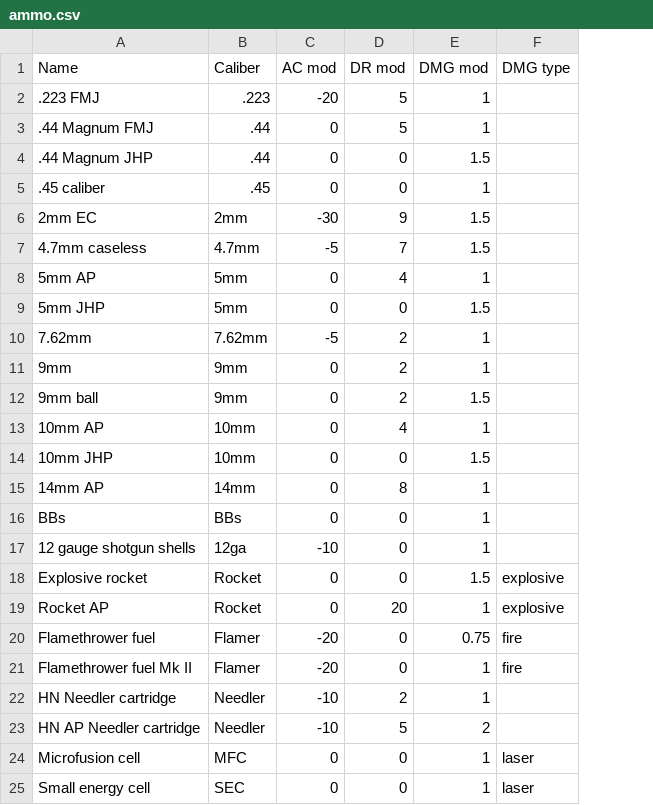
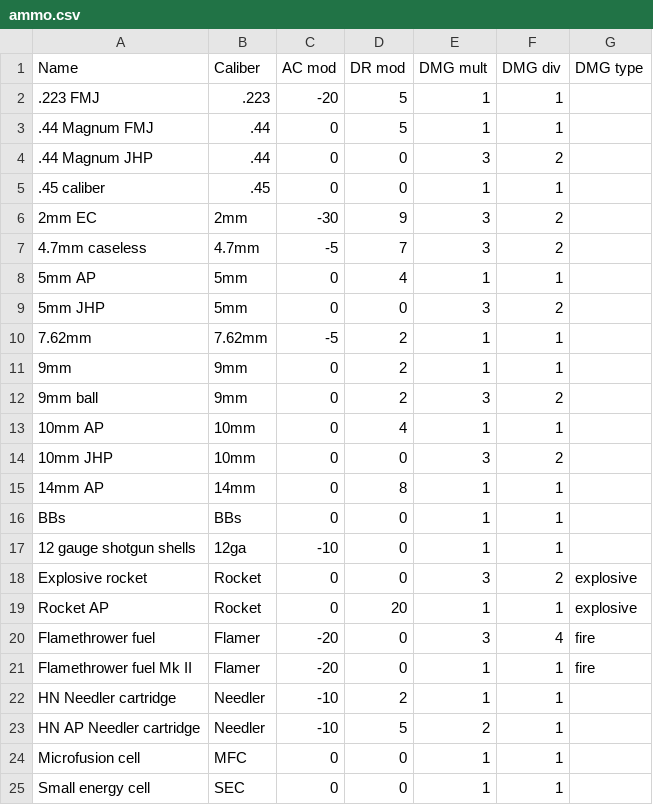
Before and after one commit to BGforgeNet/fodc, a CSV file: data/mods/yaam/ammo.csv, drawn as a sheet; addresses are those after the commit; the diff names each change by its address in the sheet, - before the commit and + after, or states it on an @@ line.

```diff
--- a/data/mods/yaam/ammo.csv
+++ b/data/mods/yaam/ammo.csv
+column F (DMG div), rows 2-25: 1 | 1 | 2 | 1 | 2 | 2 | 1 | 2 | 1 | 1 | 2 | 1 | 2 | 1 | 1 | 1 | 2 | 1 | 4 | 1 | 1 | 1 | 1 | 1
-E1: DMG mod
+E1: DMG mult
-E4 (DMG mult): 1.5
+E4 (DMG mult): 3
-E6:E7 (DMG mult): 1.5
+E6:E7 (DMG mult): 3
-E9 (DMG mult): 1.5
+E9 (DMG mult): 3
-E12 (DMG mult): 1.5
+E12 (DMG mult): 3
-E14 (DMG mult): 1.5
+E14 (DMG mult): 3
-E18 (DMG mult): 1.5
+E18 (DMG mult): 3
-E20 (DMG mult): 0.75
+E20 (DMG mult): 3
-G24:G25 (DMG type): laser
+G24:G25 (DMG type): (empty)
```
Also changed, not shown: data/mods/ecco/ammo.csv, data/mods/fo2tweaks/ammo.csv, 9 other files.
